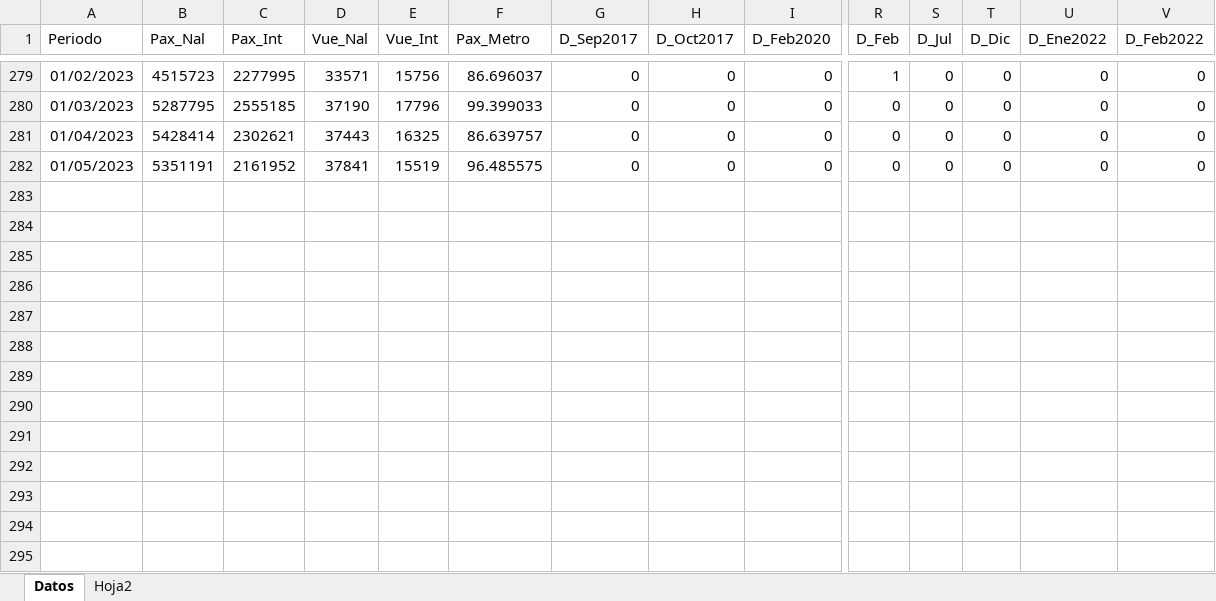
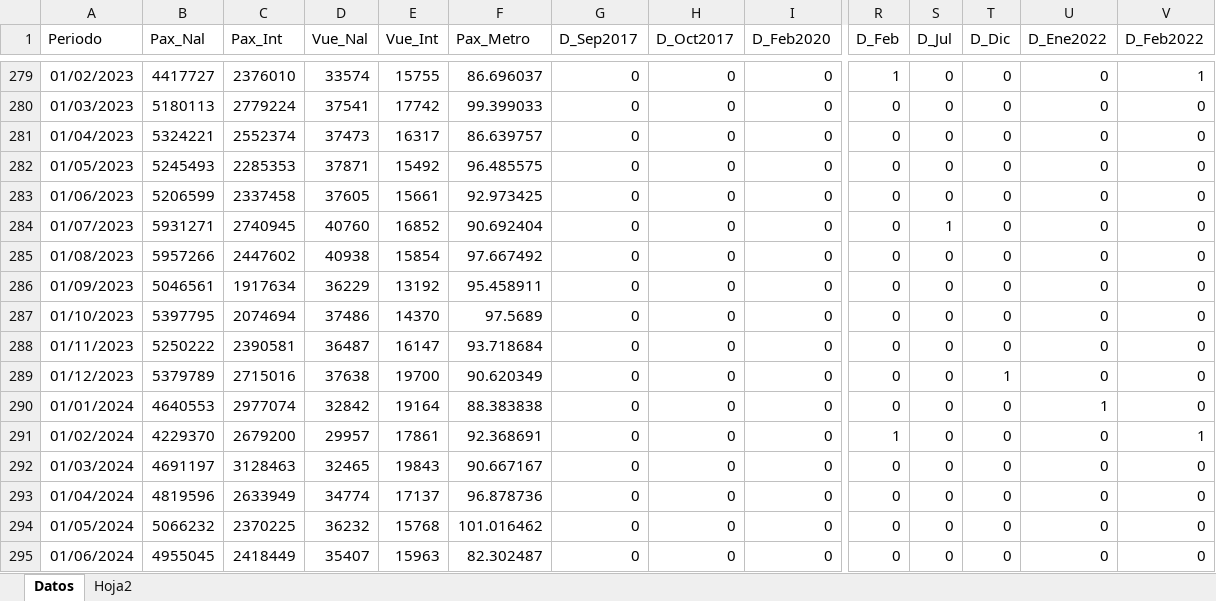
Before and after one commit to benjov/Series-Tiempo-2024, an Excel workbook: Clase_08/Base_Transporte_ARIMA.xlsx, sheet Datos, drawn as a sheet; only a part is shown, gaps mark what is left out; values as stored, in another font and other column widths than the file's, no borders; rows hold the shown columns only; the diff covers the shown part only; the diff names each change by its address in the sheet, - before the commit and + after, or states it on an @@ line.

```diff
--- a/Clase_08/Base_Transporte_ARIMA.xlsx (sheet Datos)
+++ b/Clase_08/Base_Transporte_ARIMA.xlsx (sheet Datos)
-B279 (Pax_Nal): 4515723
+B279 (Pax_Nal): 4417727
-C279 (Pax_Int): 2277995
+C279 (Pax_Int): 2376010
-D279 (Vue_Nal): 33571
+D279 (Vue_Nal): 33574
-E279 (Vue_Int): 15756
+E279 (Vue_Int): 15755
-V279 (D_Feb2022): 0
+V279 (D_Feb2022): 1
-B280 (Pax_Nal): 5287795
+B280 (Pax_Nal): 5180113
-C280 (Pax_Int): 2555185
+C280 (Pax_Int): 2779224
-D280 (Vue_Nal): 37190
+D280 (Vue_Nal): 37541
-E280 (Vue_Int): 17796
+E280 (Vue_Int): 17742
-B281 (Pax_Nal): 5428414
+B281 (Pax_Nal): 5324221
-C281 (Pax_Int): 2302621
+C281 (Pax_Int): 2552374
-D281 (Vue_Nal): 37443
+D281 (Vue_Nal): 37473
-E281 (Vue_Int): 16325
+E281 (Vue_Int): 16317
-B282 (Pax_Nal): 5351191
+B282 (Pax_Nal): 5245493
-C282 (Pax_Int): 2161952
+C282 (Pax_Int): 2285353
-D282 (Vue_Nal): 37841
+D282 (Vue_Nal): 37871
-E282 (Vue_Int): 15519
+E282 (Vue_Int): 15492
+row 283: 01/06/2023 | 5206599 | 2337458 | 37605 | 15661 | 92.973425 | 0 | 0 | 0 | 0 | 0 | 0 | 0 | 0
+row 284: 01/07/2023 | 5931271 | 2740945 | 40760 | 16852 | 90.692404 | 0 | 0 | 0 | 0 | 1 | 0 | 0 | 0
+row 285: 01/08/2023 | 5957266 | 2447602 | 40938 | 15854 | 97.667492 | 0 | 0 | 0 | 0 | 0 | 0 | 0 | 0
+row 286: 01/09/2023 | 5046561 | 1917634 | 36229 | 13192 | 95.458911 | 0 | 0 | 0 | 0 | 0 | 0 | 0 | 0
+row 287: 01/10/2023 | 5397795 | 2074694 | 37486 | 14370 | 97.5689 | 0 | 0 | 0 | 0 | 0 | 0 | 0 | 0
+row 288: 01/11/2023 | 5250222 | 2390581 | 36487 | 16147 | 93.718684 | 0 | 0 | 0 | 0 | 0 | 0 | 0 | 0
+row 289: 01/12/2023 | 5379789 | 2715016 | 37638 | 19700 | 90.620349 | 0 | 0 | 0 | 0 | 0 | 1 | 0 | 0
+row 290: 01/01/2024 | 4640553 | 2977074 | 32842 | 19164 | 88.383838 | 0 | 0 | 0 | 0 | 0 | 0 | 1 | 0
+row 291: 01/02/2024 | 4229370 | 2679200 | 29957 | 17861 | 92.368691 | 0 | 0 | 0 | 1 | 0 | 0 | 0 | 1
+row 292: 01/03/2024 | 4691197 | 3128463 | 32465 | 19843 | 90.667167 | 0 | 0 | 0 | 0 | 0 | 0 | 0 | 0
+row 293: 01/04/2024 | 4819596 | 2633949 | 34774 | 17137 | 96.878736 | 0 | 0 | 0 | 0 | 0 | 0 | 0 | 0
+row 294: 01/05/2024 | 5066232 | 2370225 | 36232 | 15768 | 101.016462 | 0 | 0 | 0 | 0 | 0 | 0 | 0 | 0
+row 295: 01/06/2024 | 4955045 | 2418449 | 35407 | 15963 | 82.302487 | 0 | 0 | 0 | 0 | 0 | 0 | 0 | 0
```
Also changed, not shown: 125 edited cells elsewhere in this sheet, 3 other files.
